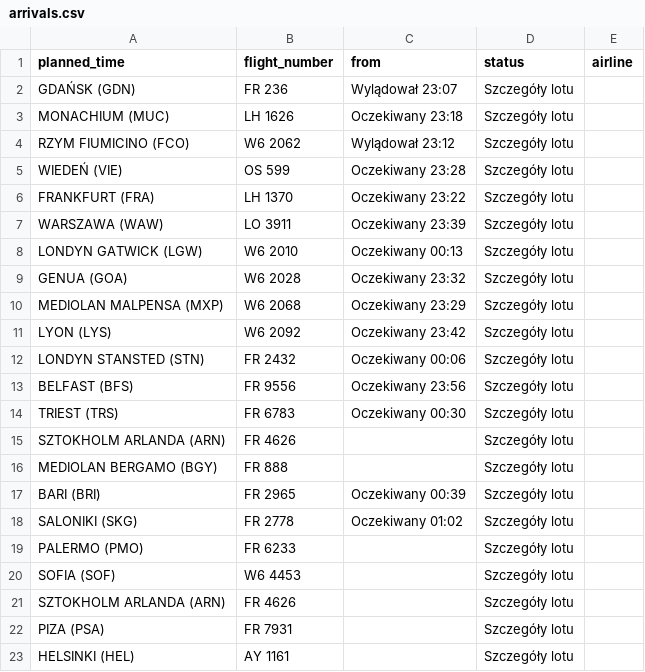
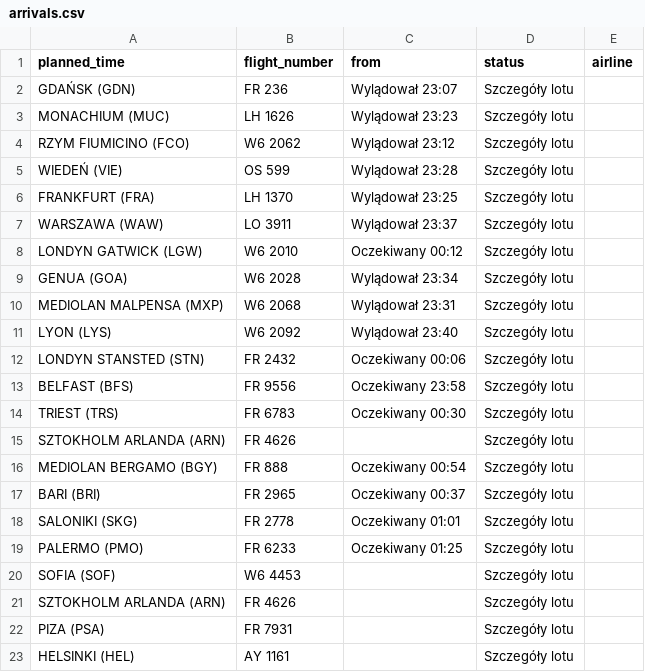
Before and after one commit to przemyslawbaran2993-droid/codex-test, a CSV file: data/arrivals.csv, drawn as a sheet; only a part is shown.

```diff
--- a/data/arrivals.csv
+++ b/data/arrivals.csv
@@ -2,19 +2,19 @@ planned_time;flight_number;from;status;airline
 GDAŃSK (GDN);FR 236;Wylądował 23:07;Szczegóły lotu;
-MONACHIUM (MUC);LH 1626;Oczekiwany 23:18;Szczegóły lotu;
+MONACHIUM (MUC);LH 1626;Wylądował 23:23;Szczegóły lotu;
 RZYM FIUMICINO (FCO);W6 2062;Wylądował 23:12;Szczegóły lotu;
-WIEDEŃ (VIE);OS 599;Oczekiwany 23:28;Szczegóły lotu;
-FRANKFURT (FRA);LH 1370;Oczekiwany 23:22;Szczegóły lotu;
-WARSZAWA (WAW);LO 3911;Oczekiwany 23:39;Szczegóły lotu;
-LONDYN GATWICK (LGW);W6 2010;Oczekiwany 00:13;Szczegóły lotu;
-GENUA (GOA);W6 2028;Oczekiwany 23:32;Szczegóły lotu;
-MEDIOLAN MALPENSA (MXP);W6 2068;Oczekiwany 23:29;Szczegóły lotu;
-LYON (LYS);W6 2092;Oczekiwany 23:42;Szczegóły lotu;
+WIEDEŃ (VIE);OS 599;Wylądował 23:28;Szczegóły lotu;
+FRANKFURT (FRA);LH 1370;Wylądował 23:25;Szczegóły lotu;
+WARSZAWA (WAW);LO 3911;Wylądował 23:37;Szczegóły lotu;
+LONDYN GATWICK (LGW);W6 2010;Oczekiwany 00:12;Szczegóły lotu;
+GENUA (GOA);W6 2028;Wylądował 23:34;Szczegóły lotu;
+MEDIOLAN MALPENSA (MXP);W6 2068;Wylądował 23:31;Szczegóły lotu;
+LYON (LYS);W6 2092;Wylądował 23:40;Szczegóły lotu;
 LONDYN STANSTED (STN);FR 2432;Oczekiwany 00:06;Szczegóły lotu;
-BELFAST (BFS);FR 9556;Oczekiwany 23:56;Szczegóły lotu;
+BELFAST (BFS);FR 9556;Oczekiwany 23:58;Szczegóły lotu;
 TRIEST (TRS);FR 6783;Oczekiwany 00:30;Szczegóły lotu;
 SZTOKHOLM ARLANDA (ARN);FR 4626;;Szczegóły lotu;
-MEDIOLAN BERGAMO (BGY);FR 888;;Szczegóły lotu;
-BARI (BRI);FR 2965;Oczekiwany 00:39;Szczegóły lotu;
-SALONIKI (SKG);FR 2778;Oczekiwany 01:02;Szczegóły lotu;
-PALERMO (PMO);FR 6233;;Szczegóły lotu;
+MEDIOLAN BERGAMO (BGY);FR 888;Oczekiwany 00:54;Szczegóły lotu;
+BARI (BRI);FR 2965;Oczekiwany 00:37;Szczegóły lotu;
+SALONIKI (SKG);FR 2778;Oczekiwany 01:01;Szczegóły lotu;
+PALERMO (PMO);FR 6233;Oczekiwany 01:25;Szczegóły lotu;
 SOFIA (SOF);W6 4453;;Szczegóły lotu;
```
